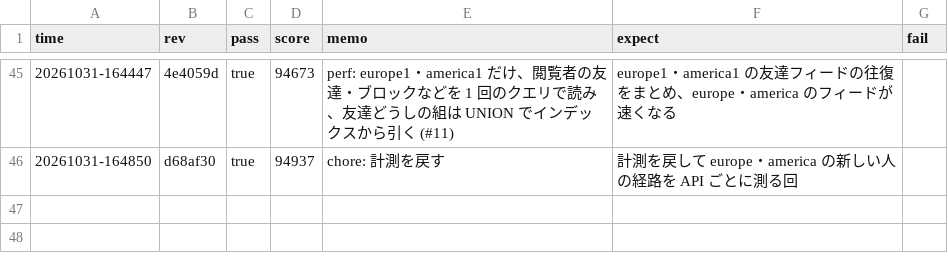
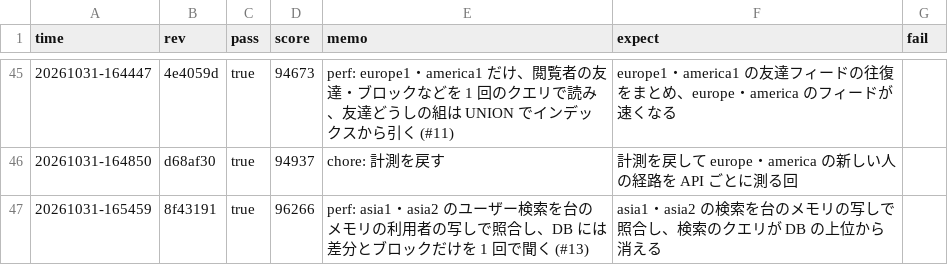
Before and after one commit to kmishima16/isucon2026, a TSV file: docs/scores.tsv, drawn as a sheet; only a part is shown, gaps mark what is left out; the diff names each change by its address in the sheet, - before the commit and + after, or states it on an @@ line.

Commit message:
chore: ベンチ結果を記録する

```diff
--- a/docs/scores.tsv
+++ b/docs/scores.tsv
+row 47: 20261031-165459 | 8f43191 | true | 96266 | perf: asia1・asia2 のユーザー検索を台のメモリの利用者の写しで照合し、DB には差分とブロックだけを 1 回で聞く (#13) | asia1・asia2 の検索を台のメモリの写しで照合し、検索のクエリが DB の上位から消える
```
